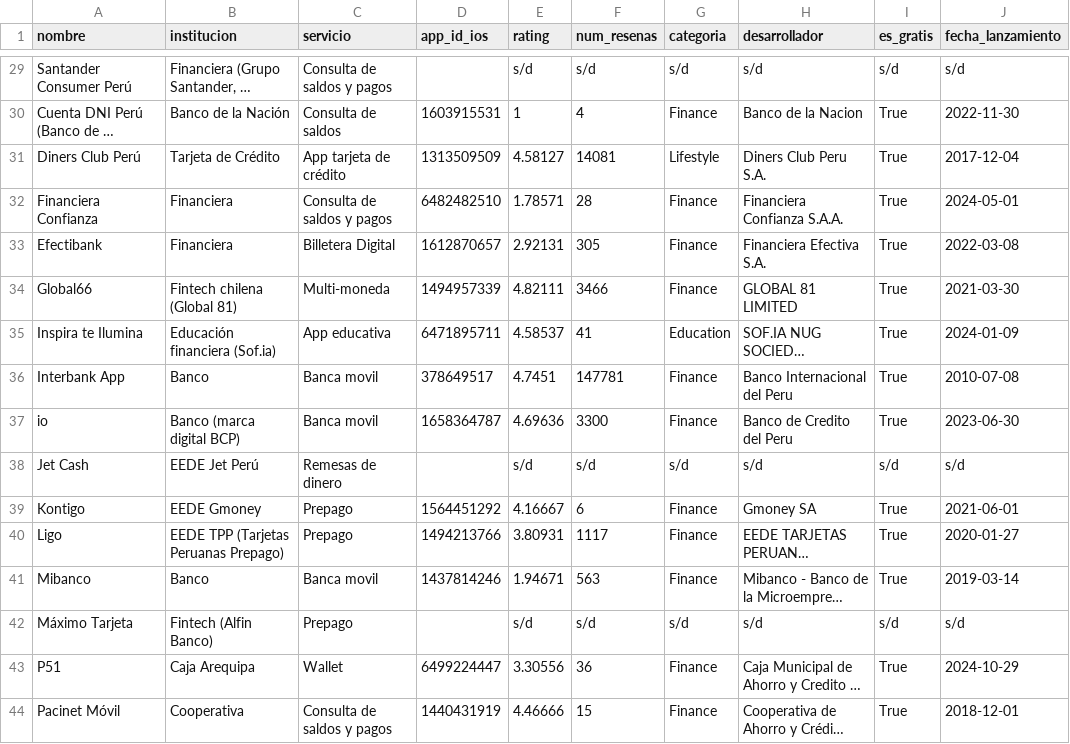
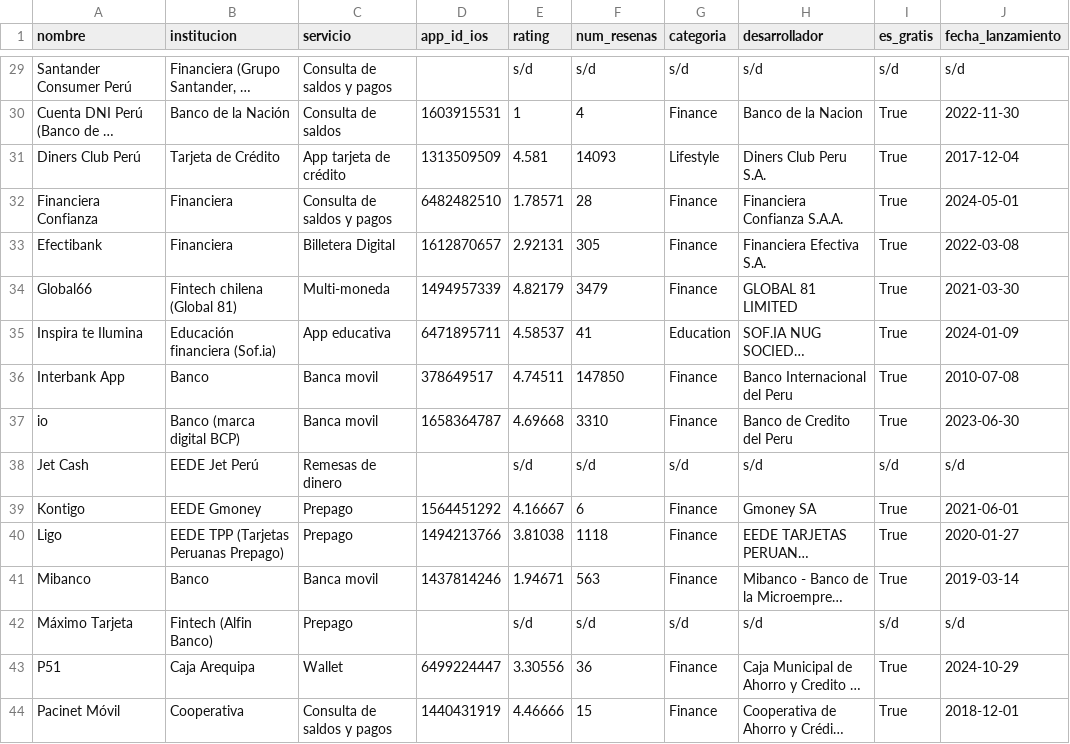
Before and after one commit to LuisBarraganScavino/ranking-billeteras-peru, a CSV file: datos_2026-08_ios.csv, drawn as a sheet; only a part is shown, gaps mark what is left out; long unchanged cells end in …; the diff covers the shown part only; the diff names each change by its address in the sheet, - before the commit and + after, or states it on an @@ line.

```diff
--- a/datos_2026-08_ios.csv
+++ b/datos_2026-08_ios.csv
-E31 (rating): 4.58127
+E31 (rating): 4.581
-F31 (num_resenas): 14081
+F31 (num_resenas): 14093
-E34 (rating): 4.82111
+E34 (rating): 4.82179
-F34 (num_resenas): 3466
+F34 (num_resenas): 3479
-E36 (rating): 4.7451
+E36 (rating): 4.74511
-F36 (num_resenas): 147781
+F36 (num_resenas): 147850
-E37 (rating): 4.69636
+E37 (rating): 4.69668
-F37 (num_resenas): 3300
+F37 (num_resenas): 3310
-E40 (rating): 3.80931
+E40 (rating): 3.81038
-F40 (num_resenas): 1117
+F40 (num_resenas): 1118
```
Also changed, not shown: 18 edited cells elsewhere in this file, datos_2026-08.csv.
